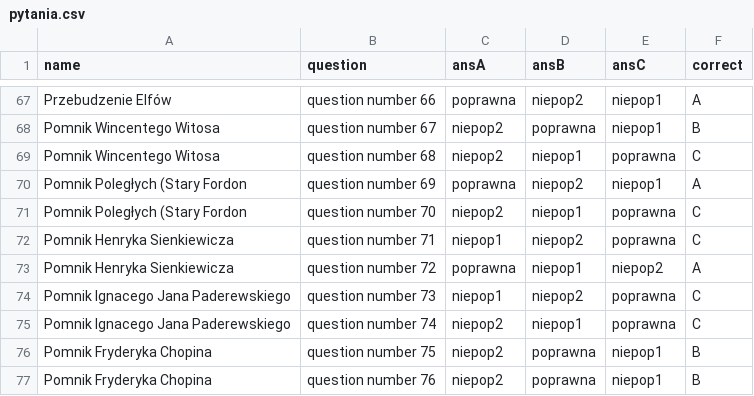
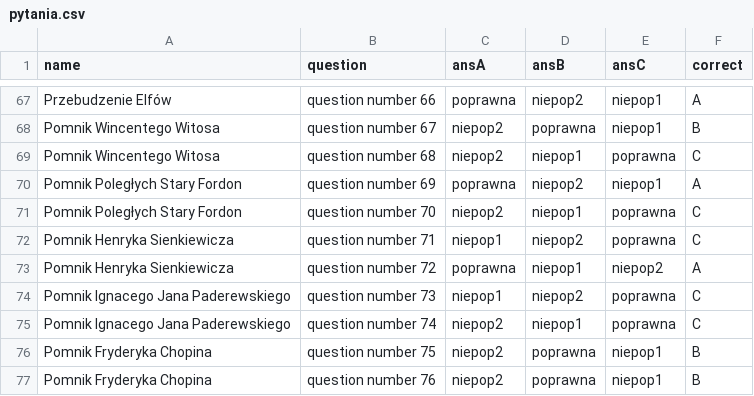
Before and after one commit to WojciechKorbel/iwk-byd-2025, a CSV file: pytania.csv, drawn as a sheet; only a part is shown, gaps mark what is left out.

```diff
--- a/pytania.csv
+++ b/pytania.csv
@@ -69,4 +69,4 @@ Pomnik Wincentego Witosa;question number 67;niepop2;poprawna;niepop1;B
 Pomnik Wincentego Witosa;question number 68;niepop2;niepop1;poprawna;C
-Pomnik Poległych (Stary Fordon;question number 69;poprawna;niepop2;niepop1;A
-Pomnik Poległych (Stary Fordon;question number 70;niepop2;niepop1;poprawna;C
+Pomnik Poległych Stary Fordon;question number 69;poprawna;niepop2;niepop1;A
+Pomnik Poległych Stary Fordon;question number 70;niepop2;niepop1;poprawna;C
 Pomnik Henryka Sienkiewicza;question number 71;niepop1;niepop2;poprawna;C
```
Also changed, not shown: lat_lon.csv, 3 other files.
